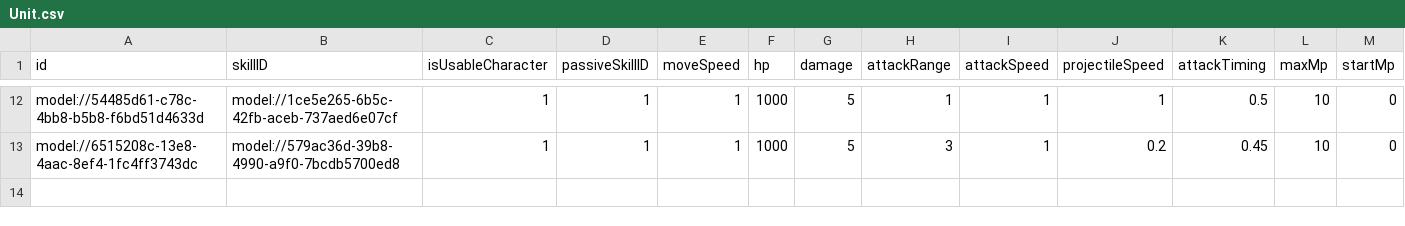
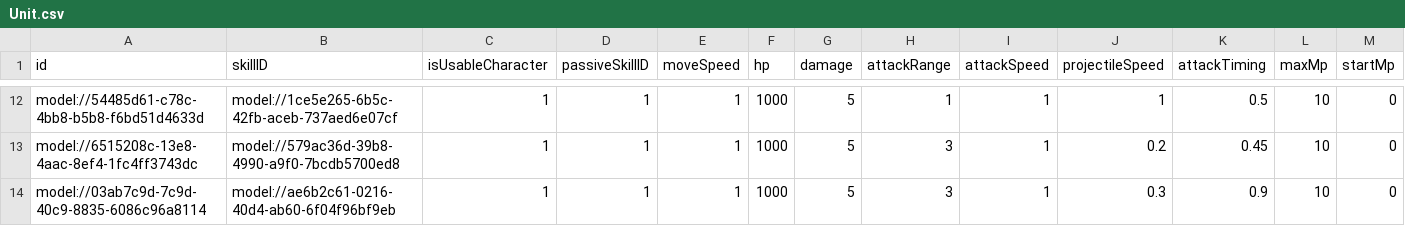
Before and after one commit to treenod-joshua/MapleWorlds, a CSV file: RootDesk/MyDesk/DataSets/Unit.csv, drawn as a sheet; only a part is shown, gaps mark what is left out; rows hold the shown columns only; the diff names each change by its address in the sheet, - before the commit and + after, or states it on an @@ line.

```diff
--- a/RootDesk/MyDesk/DataSets/Unit.csv
+++ b/RootDesk/MyDesk/DataSets/Unit.csv
+row 14: model://03ab7c9d-7c9d-40c9-8835-6086c96a8114 | model://ae6b2c61-0216-40d4-ab60-6f04f96bf9eb | 1 | 1 | 1 | 1000 | 5 | 3 | 1 | 0.3 | 0.9 | 10 | 0
```
Also changed, not shown: RootDesk/MyDesk/DataSets/Skill.csv, RootDesk/MyDesk/MotionPackage/MotionData.csv, 5 other files.
